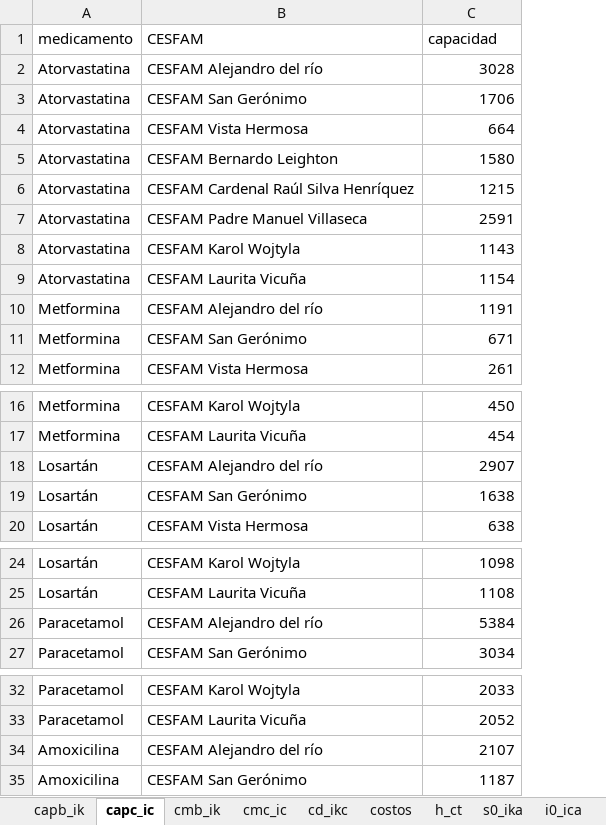
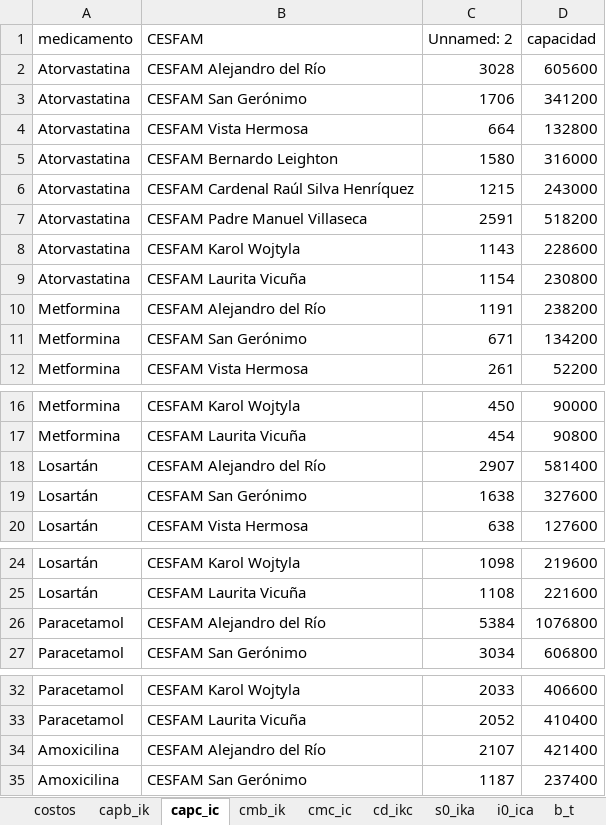
Before and after one commit to connandiaz/opti, an Excel workbook: Parametros.xlsx, sheet capc_ic, drawn as a sheet; only a part is shown, gaps mark what is left out; values as stored, in another font and other column widths than the file's, no borders; the diff names each change by its address in the sheet, - before the commit and + after, or states it on an @@ line.

```diff
--- a/Parametros.xlsx (sheet capc_ic)
+++ b/Parametros.xlsx (sheet capc_ic)
@@ sheet tab order changed: costos | capb_ik | capc_ic | cmb_ik | cmc_ic | cd_ikc | s0_ika | i0_ica | b_t @@
+column D (capacidad), rows 2-12: 605600 | 341200 | 132800 | 316000 | 243000 | 518200 | 228600 | 230800 | 238200 | 134200 | 52200; rows 16-20: 90000 | 90800 | 581400 | 327600 | 127600; rows 24-27: 219600 | 221600 | 1076800 | 606800; rows 32-35: 406600 | 410400 | 421400 | 237400
-C1: capacidad
+C1: Unnamed: 2
-B2 (CESFAM): CESFAM Alejandro del río
+B2 (CESFAM): CESFAM Alejandro del Río
-B10 (CESFAM): CESFAM Alejandro del río
+B10 (CESFAM): CESFAM Alejandro del Río
-B18 (CESFAM): CESFAM Alejandro del río
+B18 (CESFAM): CESFAM Alejandro del Río
-B26 (CESFAM): CESFAM Alejandro del río
+B26 (CESFAM): CESFAM Alejandro del Río
-B34 (CESFAM): CESFAM Alejandro del río
+B34 (CESFAM): CESFAM Alejandro del Río
```
Also changed, not shown: sheet h_ct, sheet i0_ica, sheet cd_ikc, sheet d_ictw, sheet cmc_ic, sheet b_t, 3 more sheets, other sheet tabs, 10 other files.
